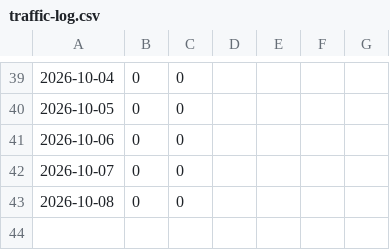
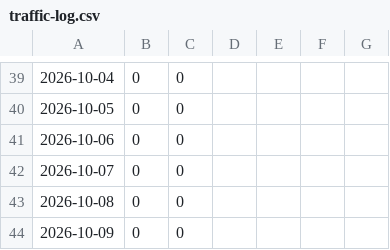
Before and after one commit to albertaharon/platforms-page, a CSV file: traffic-log.csv, drawn as a sheet; only a part is shown, gaps mark what is left out; the diff names each change by its address in the sheet, - before the commit and + after, or states it on an @@ line.

```diff
--- a/traffic-log.csv
+++ b/traffic-log.csv
+row 44: 2026-10-09 | 0 | 0
```
